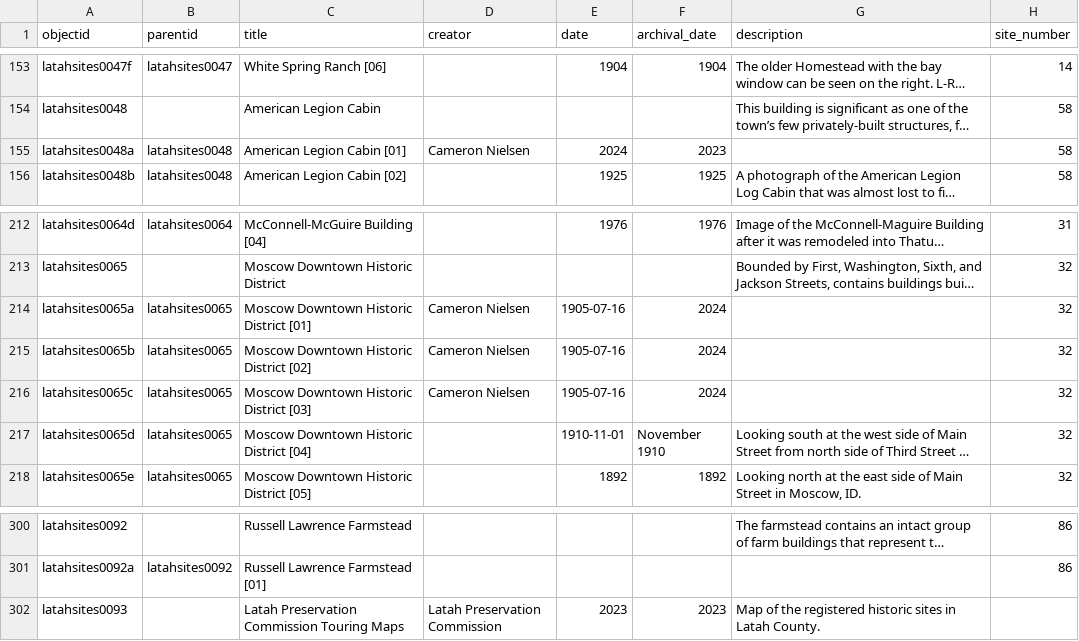
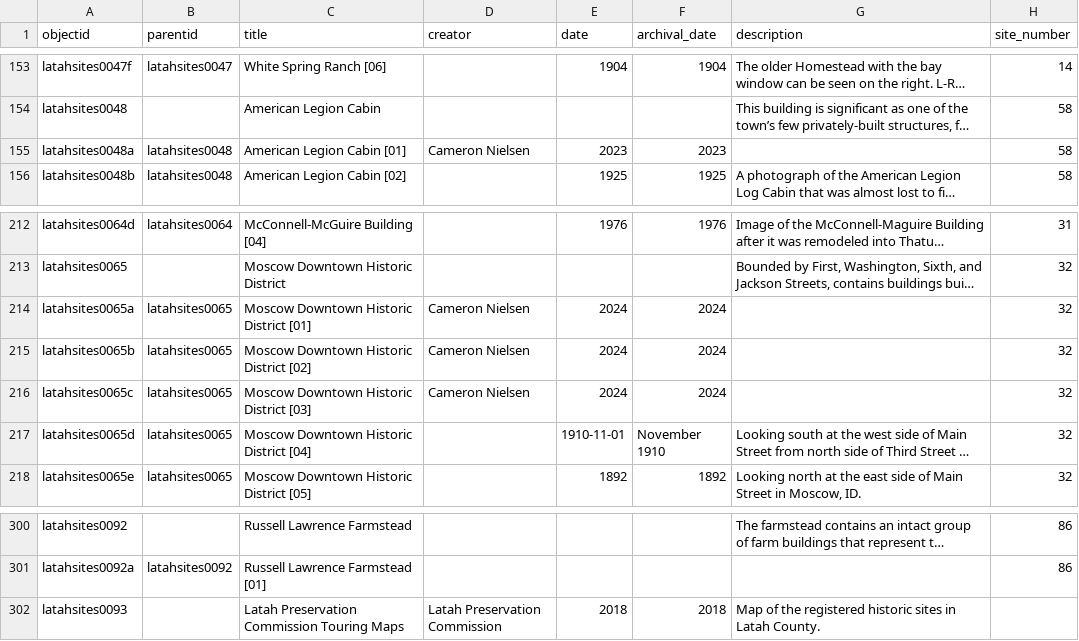
Before and after one commit to uidaholib/base-digital-collections-template, a CSV file: _data/latahsites.csv, drawn as a sheet; only a part is shown, gaps mark what is left out; long unchanged cells end in …; the diff names each change by its address in the sheet, - before the commit and + after, or states it on an @@ line.

Commit message:
fix dates

```diff
--- a/_data/latahsites.csv
+++ b/_data/latahsites.csv
-E155 (date): 2024
+E155 (date): 2023
-E214:E216 (date): 1905-07-16
+E214:E216 (date): 2024
-E302 (date): 2023
+E302 (date): 2018
-F302 (archival_date): 2023
+F302 (archival_date): 2018
```
